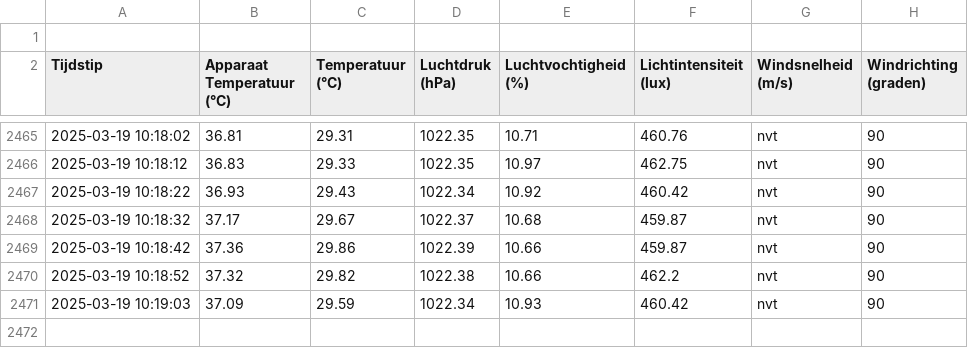
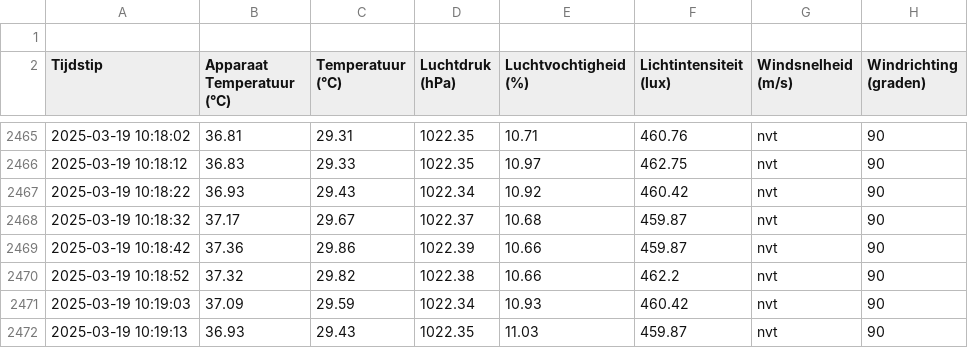
Before and after one commit to JohnaaQS/windmeter2.0, a CSV file: Programma/weather_data.csv, drawn as a sheet; only a part is shown, gaps mark what is left out; the diff names each change by its address in the sheet, - before the commit and + after, or states it on an @@ line.

Commit message:
auto update 2025-03-19 10:19:13

```diff
--- a/Programma/weather_data.csv
+++ b/Programma/weather_data.csv
+row 2472: 2025-03-19 10:19:13 | 36.93 | 29.43 | 1022.35 | 11.03 | 459.87 | nvt | 90
```
